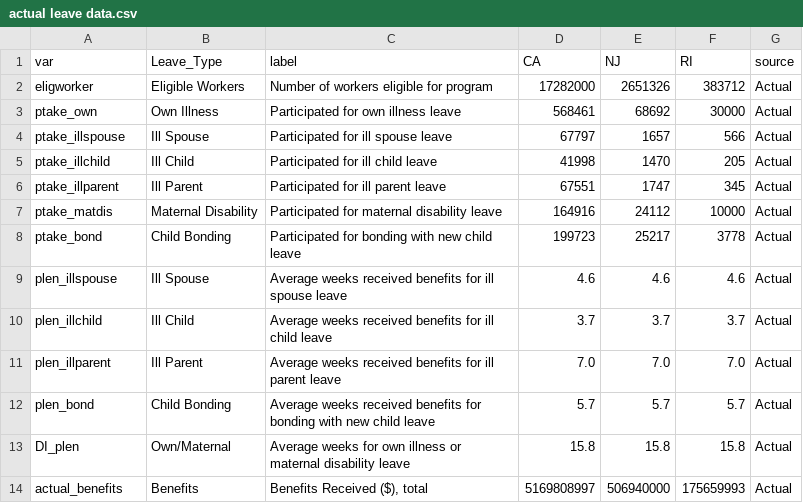
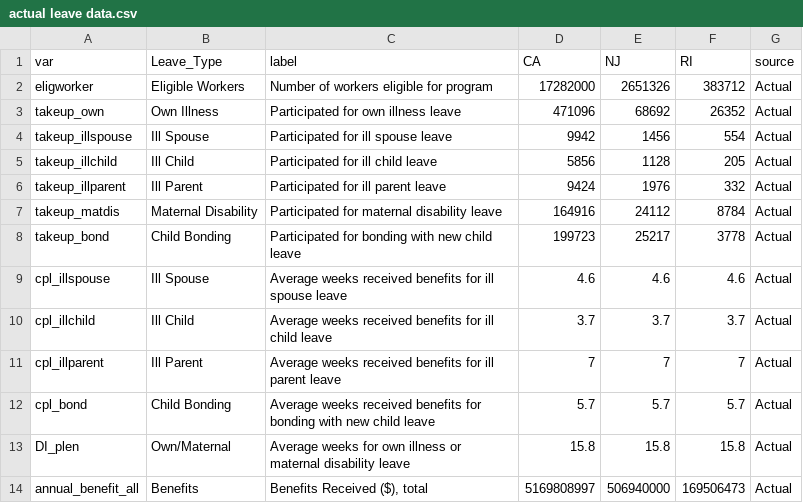
Before and after one commit to m-trinh/microsim, a CSV file: r_model_full/issue brief 1 - ACM comparison/actual leave data.csv, drawn as a sheet.

Commit message:
r fixes 3.20 - fixing 0/1 caps issue, removing 2nd instance of 1.02x multiplier

```diff
--- a/r_model_full/issue brief 1 - ACM comparison/actual leave data.csv
+++ b/r_model_full/issue brief 1 - ACM comparison/actual leave data.csv
@@ -2,13 +2,13 @@ var,Leave_Type,label,CA,NJ,RI,source
 eligworker,Eligible Workers,Number of workers eligible for program,17282000,2651326,383712,Actual
-ptake_own,Own Illness,Participated for own illness leave,568461,68692,30000,Actual
-ptake_illspouse,Ill Spouse ,Participated for ill spouse leave,67797,1657,566,Actual
-ptake_illchild,Ill Child,Participated for ill child leave,41998,1470,205,Actual
-ptake_illparent,Ill Parent,Participated for ill parent leave,67551,1747,345,Actual
-ptake_matdis,Maternal Disability,Participated for maternal disability leave,164916,24112,10000,Actual
-ptake_bond,Child Bonding,Participated for bonding with new child leave,199723,25217,3778,Actual
-plen_illspouse,Ill Spouse ,Average weeks received benefits for ill spouse leave,4.6,4.6,4.6,Actual
-plen_illchild,Ill Child,Average weeks received benefits for ill child leave,3.7,3.7,3.7,Actual
-plen_illparent,Ill Parent,Average weeks received benefits for ill parent leave,7.0,7.0,7.0,Actual
-plen_bond,Child Bonding,Average weeks received benefits for bonding with new child leave,5.7,5.7,5.7,Actual
+takeup_own,Own Illness,Participated for own illness leave,471096,68692,26352,Actual
+takeup_illspouse,Ill Spouse ,Participated for ill spouse leave,9942,1456,554,Actual
+takeup_illchild,Ill Child,Participated for ill child leave,5856,1128,205,Actual
+takeup_illparent,Ill Parent,Participated for ill parent leave,9424,1976,332,Actual
+takeup_matdis,Maternal Disability,Participated for maternal disability leave,164916,24112,8784,Actual
+takeup_bond,Child Bonding,Participated for bonding with new child leave,199723,25217,3778,Actual
+cpl_illspouse,Ill Spouse ,Average weeks received benefits for ill spouse leave,4.6,4.6,4.6,Actual
+cpl_illchild,Ill Child,Average weeks received benefits for ill child leave,3.7,3.7,3.7,Actual
+cpl_illparent,Ill Parent,Average weeks received benefits for ill parent leave,7,7,7,Actual
+cpl_bond,Child Bonding,Average weeks received benefits for bonding with new child leave,5.7,5.7,5.7,Actual
 DI_plen,Own/Maternal ,Average weeks for own illness or maternal disability leave,15.8,15.8,15.8,Actual
-actual_benefits,Benefits,"Benefits Received ($), total",5169808997,506940000,175659993,Actual
+annual_benefit_all,Benefits,"Benefits Received ($), total",5169808997,506940000,169506473,Actual
```
Also changed, not shown: r_model_full/issue brief 1 - ACM comparison/ACM Benchmark 1.csv, 12 other files.
